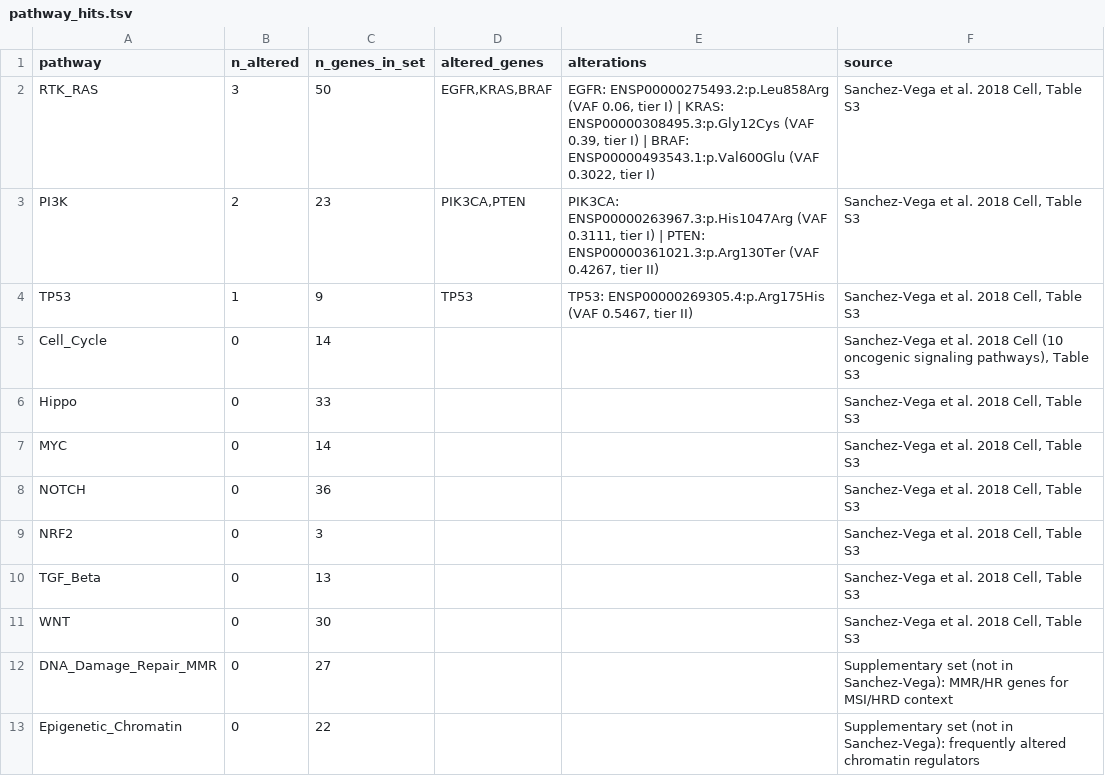
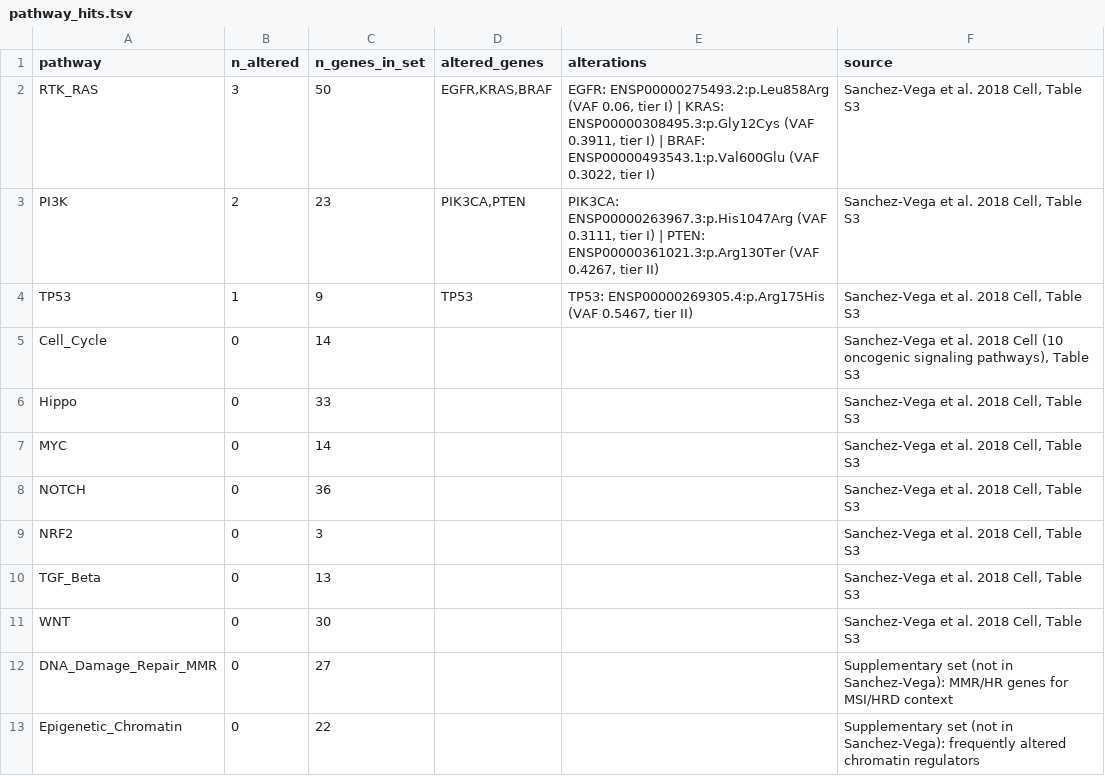
Before and after one commit to sarisiknil/tumor-profiler, a TSV file: results_example/pathways/pathway_hits.tsv, drawn as a sheet.

```diff
--- a/results_example/pathways/pathway_hits.tsv
+++ b/results_example/pathways/pathway_hits.tsv
@@ -1,3 +1,3 @@
 pathway	n_altered	n_genes_in_set	altered_genes	alterations	source
-RTK_RAS	3	50	EGFR,KRAS,BRAF	EGFR: ENSP00000275493.2:p.Leu858Arg (VAF 0.06, tier I) | KRAS: ENSP00000308495.3:p.Gly12Cys (VAF 0.39, tier I) | BRAF: ENSP00000493543.1:p.Val600Glu (VAF 0.3022, tier I)	Sanchez-Vega et al. 2018 Cell, Table S3
+RTK_RAS	3	50	EGFR,KRAS,BRAF	EGFR: ENSP00000275493.2:p.Leu858Arg (VAF 0.06, tier I) | KRAS: ENSP00000308495.3:p.Gly12Cys (VAF 0.3911, tier I) | BRAF: ENSP00000493543.1:p.Val600Glu (VAF 0.3022, tier I)	Sanchez-Vega et al. 2018 Cell, Table S3
 PI3K	2	23	PIK3CA,PTEN	PIK3CA: ENSP00000263967.3:p.His1047Arg (VAF 0.3111, tier I) | PTEN: ENSP00000361021.3:p.Arg130Ter (VAF 0.4267, tier II)	Sanchez-Vega et al. 2018 Cell, Table S3
```
Also changed, not shown: results_example/dna/variants_filtered.tsv, results_example/dna/variants_merged.tsv, 19 other files.
